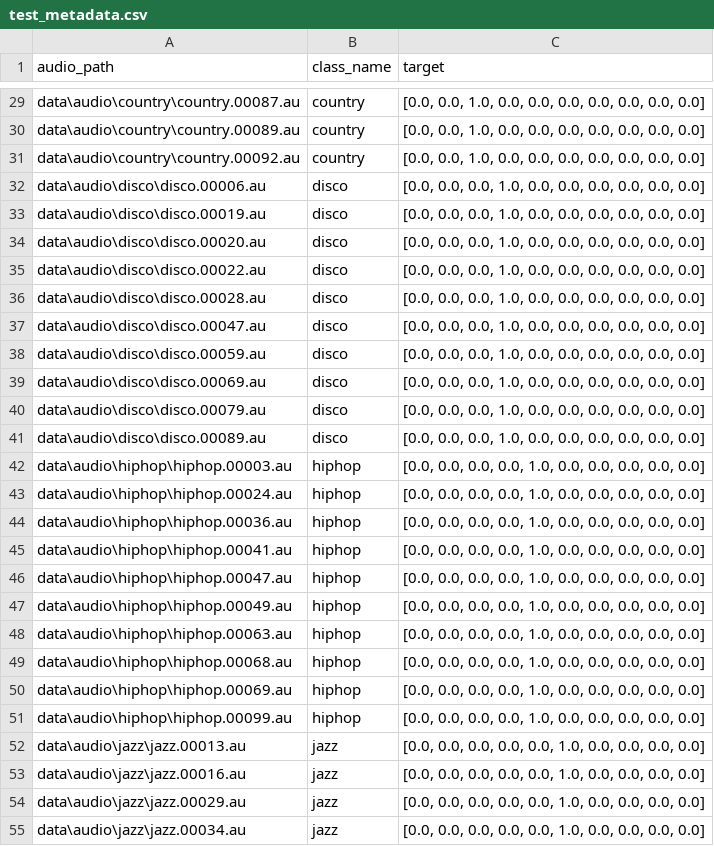
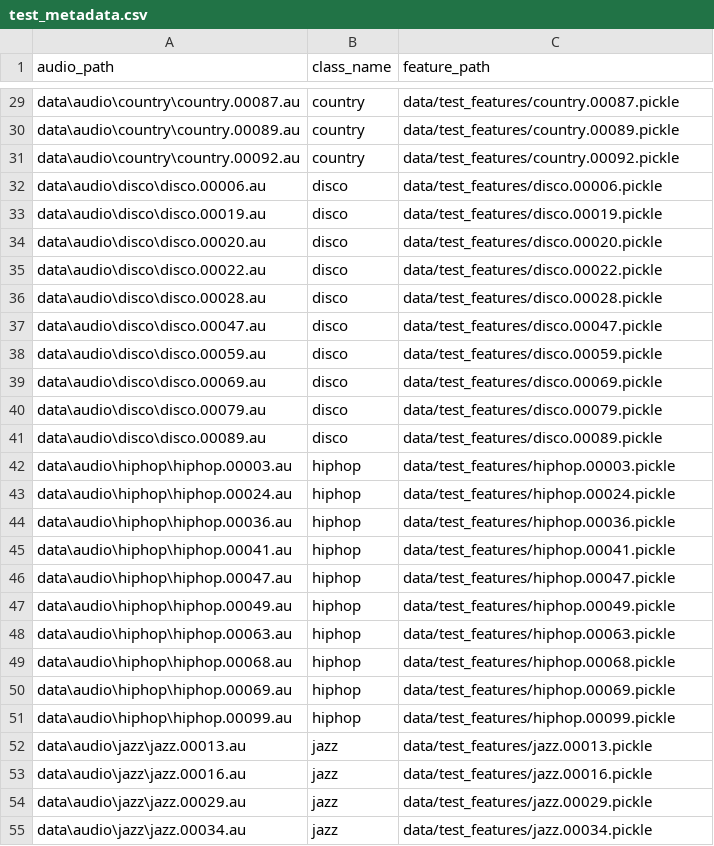
Before and after one commit to UmarZubair/Music-Genre-Classification, a CSV file: data/test_metadata.csv, drawn as a sheet; only a part is shown, gaps mark what is left out; the diff covers the shown part only; the diff names each change by its address in the sheet, - before the commit and + after, or states it on an @@ line.

```diff
--- a/data/test_metadata.csv
+++ b/data/test_metadata.csv
-C1: target
+C1: feature_path
-C29 (feature_path): [0.0, 0.0, 1.0, 0.0, 0.0, 0.0, 0.0, 0.0, 0.0, 0.0]
+C29 (feature_path): data/test_features/country.00087.pickle
-C30 (feature_path): [0.0, 0.0, 1.0, 0.0, 0.0, 0.0, 0.0, 0.0, 0.0, 0.0]
+C30 (feature_path): data/test_features/country.00089.pickle
-C31 (feature_path): [0.0, 0.0, 1.0, 0.0, 0.0, 0.0, 0.0, 0.0, 0.0, 0.0]
+C31 (feature_path): data/test_features/country.00092.pickle
-C32 (feature_path): [0.0, 0.0, 0.0, 1.0, 0.0, 0.0, 0.0, 0.0, 0.0, 0.0]
+C32 (feature_path): data/test_features/disco.00006.pickle
-C33 (feature_path): [0.0, 0.0, 0.0, 1.0, 0.0, 0.0, 0.0, 0.0, 0.0, 0.0]
+C33 (feature_path): data/test_features/disco.00019.pickle
-C34 (feature_path): [0.0, 0.0, 0.0, 1.0, 0.0, 0.0, 0.0, 0.0, 0.0, 0.0]
+C34 (feature_path): data/test_features/disco.00020.pickle
-C35 (feature_path): [0.0, 0.0, 0.0, 1.0, 0.0, 0.0, 0.0, 0.0, 0.0, 0.0]
+C35 (feature_path): data/test_features/disco.00022.pickle
-C36 (feature_path): [0.0, 0.0, 0.0, 1.0, 0.0, 0.0, 0.0, 0.0, 0.0, 0.0]
+C36 (feature_path): data/test_features/disco.00028.pickle
-C37 (feature_path): [0.0, 0.0, 0.0, 1.0, 0.0, 0.0, 0.0, 0.0, 0.0, 0.0]
+C37 (feature_path): data/test_features/disco.00047.pickle
-C38 (feature_path): [0.0, 0.0, 0.0, 1.0, 0.0, 0.0, 0.0, 0.0, 0.0, 0.0]
+C38 (feature_path): data/test_features/disco.00059.pickle
-C39 (feature_path): [0.0, 0.0, 0.0, 1.0, 0.0, 0.0, 0.0, 0.0, 0.0, 0.0]
+C39 (feature_path): data/test_features/disco.00069.pickle
-C40 (feature_path): [0.0, 0.0, 0.0, 1.0, 0.0, 0.0, 0.0, 0.0, 0.0, 0.0]
+C40 (feature_path): data/test_features/disco.00079.pickle
-C41 (feature_path): [0.0, 0.0, 0.0, 1.0, 0.0, 0.0, 0.0, 0.0, 0.0, 0.0]
+C41 (feature_path): data/test_features/disco.00089.pickle
-C42 (feature_path): [0.0, 0.0, 0.0, 0.0, 1.0, 0.0, 0.0, 0.0, 0.0, 0.0]
+C42 (feature_path): data/test_features/hiphop.00003.pickle
-C43 (feature_path): [0.0, 0.0, 0.0, 0.0, 1.0, 0.0, 0.0, 0.0, 0.0, 0.0]
+C43 (feature_path): data/test_features/hiphop.00024.pickle
-C44 (feature_path): [0.0, 0.0, 0.0, 0.0, 1.0, 0.0, 0.0, 0.0, 0.0, 0.0]
+C44 (feature_path): data/test_features/hiphop.00036.pickle
-C45 (feature_path): [0.0, 0.0, 0.0, 0.0, 1.0, 0.0, 0.0, 0.0, 0.0, 0.0]
+C45 (feature_path): data/test_features/hiphop.00041.pickle
-C46 (feature_path): [0.0, 0.0, 0.0, 0.0, 1.0, 0.0, 0.0, 0.0, 0.0, 0.0]
+C46 (feature_path): data/test_features/hiphop.00047.pickle
-C47 (feature_path): [0.0, 0.0, 0.0, 0.0, 1.0, 0.0, 0.0, 0.0, 0.0, 0.0]
+C47 (feature_path): data/test_features/hiphop.00049.pickle
-C48 (feature_path): [0.0, 0.0, 0.0, 0.0, 1.0, 0.0, 0.0, 0.0, 0.0, 0.0]
+C48 (feature_path): data/test_features/hiphop.00063.pickle
-C49 (feature_path): [0.0, 0.0, 0.0, 0.0, 1.0, 0.0, 0.0, 0.0, 0.0, 0.0]
+C49 (feature_path): data/test_features/hiphop.00068.pickle
-C50 (feature_path): [0.0, 0.0, 0.0, 0.0, 1.0, 0.0, 0.0, 0.0, 0.0, 0.0]
+C50 (feature_path): data/test_features/hiphop.00069.pickle
-C51 (feature_path): [0.0, 0.0, 0.0, 0.0, 1.0, 0.0, 0.0, 0.0, 0.0, 0.0]
+C51 (feature_path): data/test_features/hiphop.00099.pickle
-C52 (feature_path): [0.0, 0.0, 0.0, 0.0, 0.0, 1.0, 0.0, 0.0, 0.0, 0.0]
+C52 (feature_path): data/test_features/jazz.00013.pickle
-C53 (feature_path): [0.0, 0.0, 0.0, 0.0, 0.0, 1.0, 0.0, 0.0, 0.0, 0.0]
+C53 (feature_path): data/test_features/jazz.00016.pickle
-C54 (feature_path): [0.0, 0.0, 0.0, 0.0, 0.0, 1.0, 0.0, 0.0, 0.0, 0.0]
+C54 (feature_path): data/test_features/jazz.00029.pickle
-C55 (feature_path): [0.0, 0.0, 0.0, 0.0, 0.0, 1.0, 0.0, 0.0, 0.0, 0.0]
+C55 (feature_path): data/test_features/jazz.00034.pickle
```
Also changed, not shown: 73 edited cells elsewhere in this file, 7 other files.
